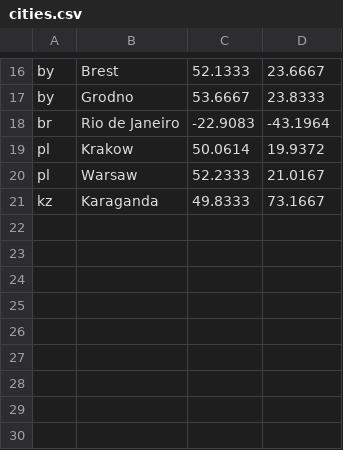
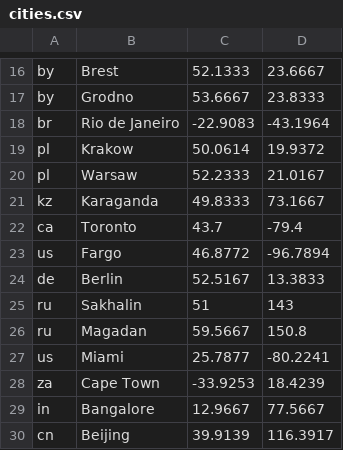
Before and after one commit to andrei-sauchanka/hackathone, a CSV file: src/main/resources/data/cities.csv, drawn as a sheet; only a part is shown, gaps mark what is left out; the diff names each change by its address in the sheet, - before the commit and + after, or states it on an @@ line.

Commit message:
Add cities and increased size of trips data generated up to 200

```diff
--- a/src/main/resources/data/cities.csv
+++ b/src/main/resources/data/cities.csv
+row 22: ca | Toronto | 43.7 | -79.4
+row 23: us | Fargo | 46.8772 | -96.7894
+row 24: de | Berlin | 52.5167 | 13.3833
+row 25: ru | Sakhalin | 51 | 143
+row 26: ru | Magadan | 59.5667 | 150.8
+row 27: us | Miami | 25.7877 | -80.2241
+row 28: za | Cape Town | -33.9253 | 18.4239
+row 29: in | Bangalore | 12.9667 | 77.5667
+row 30: cn | Beijing | 39.9139 | 116.3917
```
